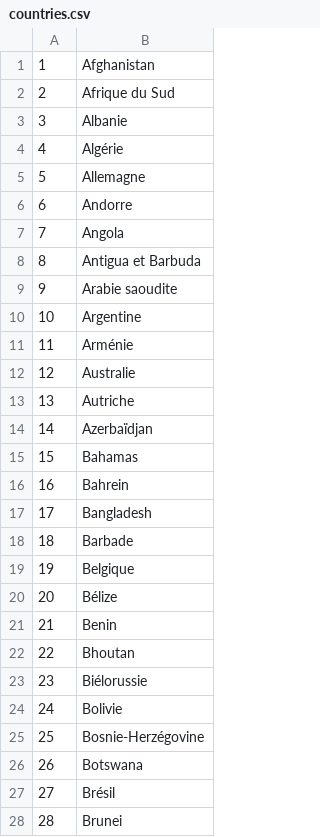
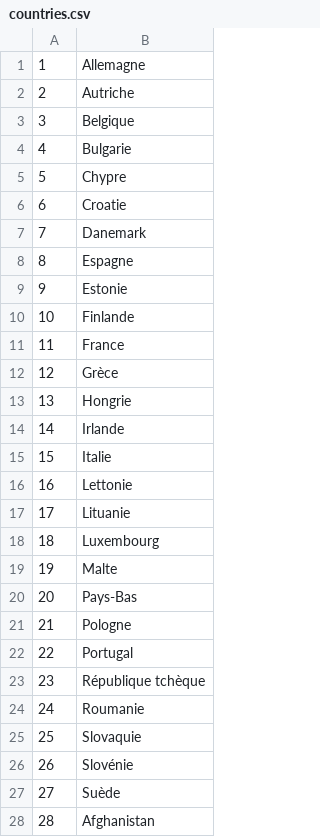
Before and after one commit to AnandPilania/e-shop, a CSV file: countries.csv, drawn as a sheet; only a part is shown; the diff covers the shown part only.

```diff
--- a/countries.csv
+++ b/countries.csv
@@ -1,28 +1,28 @@
-1;Afghanistan
-2;Afrique du Sud
-3;Albanie
-4;Algérie
-5;Allemagne
-6;Andorre
-7;Angola
-8;Antigua et Barbuda
-9;Arabie saoudite
-10;Argentine
-11;Arménie
-12;Australie
-13;Autriche
-14;Azerbaïdjan
-15;Bahamas
-16;Bahrein
-17;Bangladesh
-18;Barbade
-19;Belgique
-20;Bélize
-21;Benin
-22;Bhoutan
-23;Biélorussie
-24;Bolivie
-25;Bosnie-Herzégovine
-26;Botswana
-27;Brésil
-28;Brunei
+1;Allemagne
+2;Autriche
+3;Belgique
+4;Bulgarie
+5;Chypre
+6;Croatie
+7;Danemark
+8;Espagne
+9;Estonie
+10;Finlande
+11;France
+12;Grèce
+13;Hongrie
+14;Irlande
+15;Italie
+16;Lettonie
+17;Lituanie
+18;Luxembourg
+19;Malte
+20;Pays-Bas
+21;Pologne
+22;Portugal
+23;République tchèque
+24;Roumanie
+25;Slovaquie
+26;Slovénie
+27;Suède
+28;Afghanistan
```
Also changed, not shown: 146 edited cells elsewhere in this file, 23 other files.
